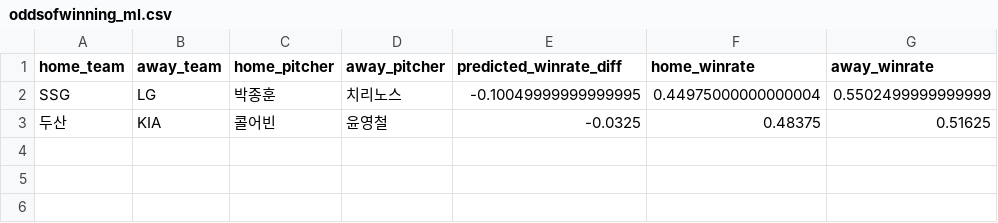
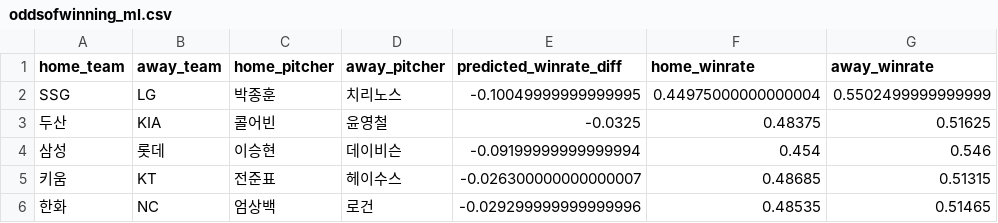
Before and after one commit to COMFORTO-O/SKShieldus_Rookies_Mini_Project_Yamoa, a CSV file: csv/oddsofwinning_ml.csv, drawn as a sheet; the diff names each change by its address in the sheet, - before the commit and + after, or states it on an @@ line.

```diff
--- a/csv/oddsofwinning_ml.csv
+++ b/csv/oddsofwinning_ml.csv
+row 4: 삼성 | 롯데 | 이승현 | 데이비슨 | -0.09199999999999994 | 0.454 | 0.546
+row 5: 키움 | KT | 전준표 | 헤이수스 | -0.026300000000000007 | 0.48685 | 0.51315
+row 6: 한화 | NC | 엄상백 | 로건 | -0.029299999999999996 | 0.48535 | 0.51465
```
Also changed, not shown: csv/scrap_match_up_main.csv, 8 other files.
